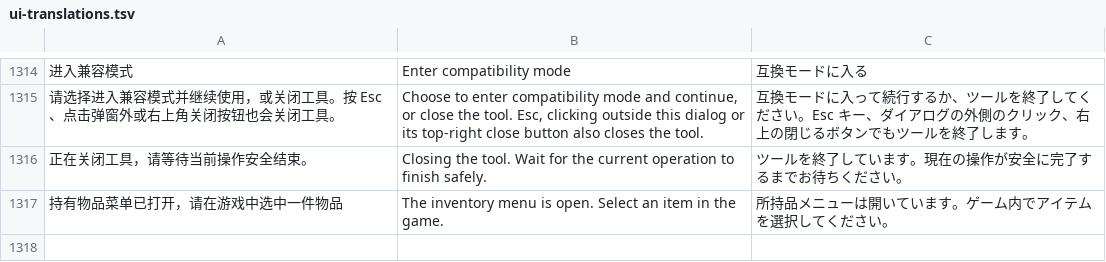
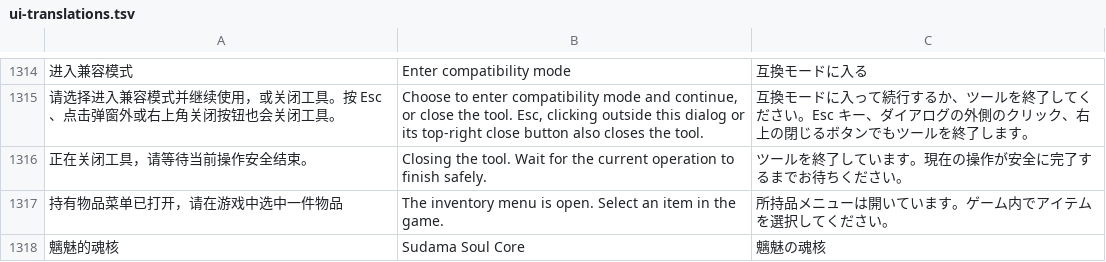
Before and after one commit to Master-Bayesian/Nioh3-Scroll-Generator, a TSV file: apps/workshop/ui-translations.tsv, drawn as a sheet; only a part is shown, gaps mark what is left out; the diff names each change by its address in the sheet, - before the commit and + after, or states it on an @@ line.

```diff
--- a/apps/workshop/ui-translations.tsv
+++ b/apps/workshop/ui-translations.tsv
+row 1318: 魑魅的魂核 | Sudama Soul Core | 魑魅の魂核
```
Also changed, not shown: 12 other files.
